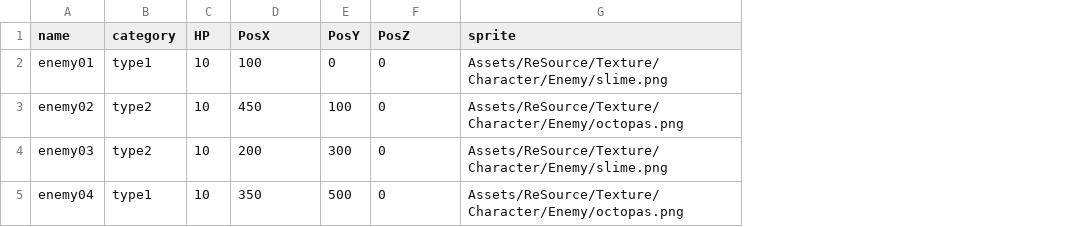
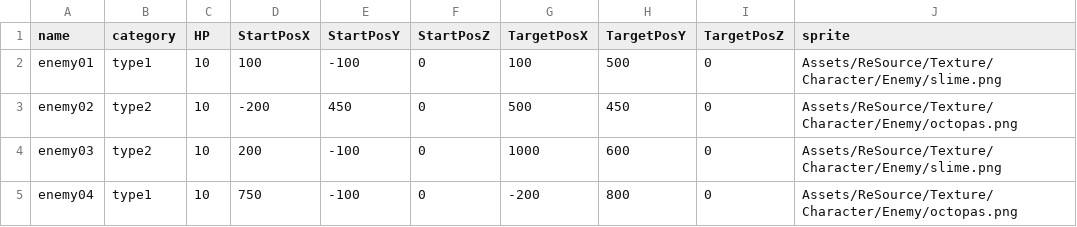
Before and after one commit to HondakazuhiroAirton/GameAward, a CSV file: Assets/Scenes/Suzumura/Resources/CSVenemy.csv, drawn as a sheet; only a part is shown; removed rows and columns are numbered as before the commit, all else as after; the diff names each change by its address in the sheet, - before the commit and + after, or states it on an @@ line.

```diff
--- a/Assets/Scenes/Suzumura/Resources/CSVenemy.csv
+++ b/Assets/Scenes/Suzumura/Resources/CSVenemy.csv
-column E (PosY), rows 2-5: 0 | 100 | 300 | 500
+column E (StartPosY), rows 2-5: -100 | 450 | -100 | -100
+column G (TargetPosX), rows 2-5: 100 | 500 | 1000 | -200
+column H (TargetPosY), rows 2-5: 500 | 450 | 600 | 800
+column I (TargetPosZ), rows 2-5: all 0
-D1: PosX
+D1: StartPosX
-F1: PosZ
+F1: StartPosZ
-D3 (StartPosX): 450
+D3 (StartPosX): -200
-D5 (StartPosX): 350
+D5 (StartPosX): 750
```
Also changed, not shown: 3 other files.
